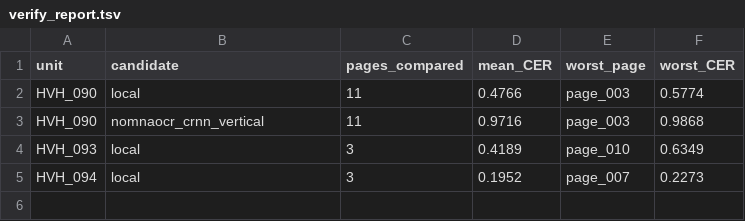
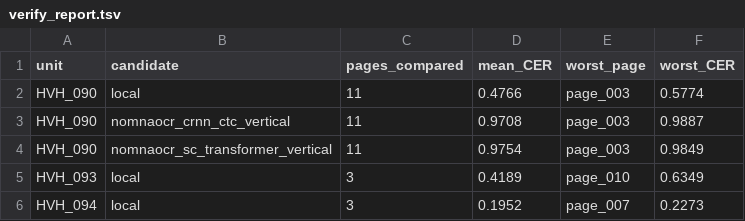
Before and after one commit to ngnquanq/StatsAndProp, a TSV file: 2. Natural Language Processing/Lab/hvh_pipeline/verify_report.tsv, drawn as a sheet.

```diff
--- a/2. Natural Language Processing/Lab/hvh_pipeline/verify_report.tsv
+++ b/2. Natural Language Processing/Lab/hvh_pipeline/verify_report.tsv
@@ -2,3 +2,4 @@ unit	candidate	pages_compared	mean_CER	worst_page	worst_CER
 HVH_090	local	11	0.4766	page_003	0.5774
-HVH_090	nomnaocr_crnn_vertical	11	0.9716	page_003	0.9868
+HVH_090	nomnaocr_crnn_ctc_vertical	11	0.9708	page_003	0.9887
+HVH_090	nomnaocr_sc_transformer_vertical	11	0.9754	page_003	0.9849
 HVH_093	local	3	0.4189	page_010	0.6349
```
Also changed, not shown: 2 other files.
